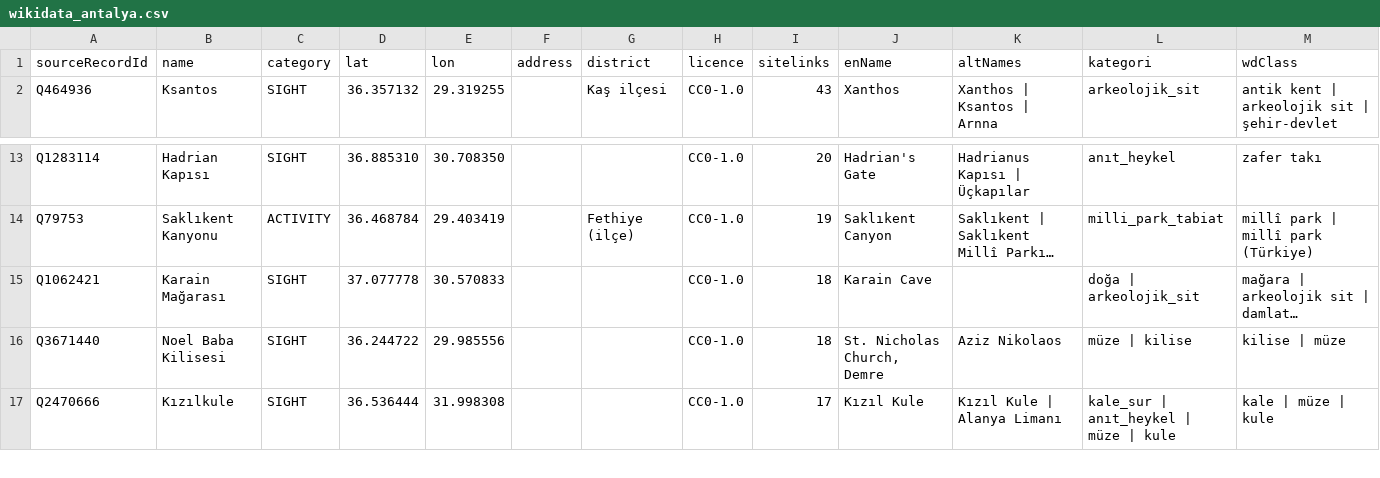
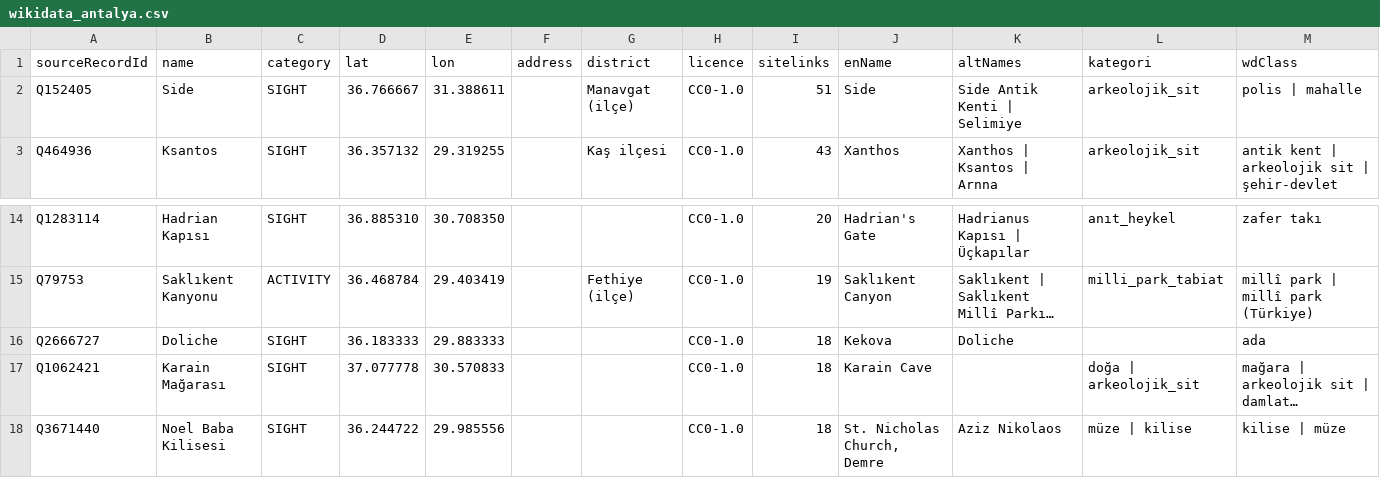
Before and after one commit to gkhnocak-dot/yumapai-web, a CSV file: wikidata_antalya.csv, drawn as a sheet; only a part is shown, gaps mark what is left out; the shorter side is filled out with more unchanged rows; long unchanged cells end in …; the diff names each change by its address in the sheet, - before the commit and + after, or states it on an @@ line.

```diff
--- a/wikidata_antalya.csv
+++ b/wikidata_antalya.csv
+row 2: Q152405 | Side | SIGHT | 36.766667 | 31.388611 |  | Manavgat (ilçe) | CC0-1.0 | 51 | Side | Side Antik Kenti | Selimiye | arkeolojik_sit | polis | mahalle
+row 16: Q2666727 | Doliche | SIGHT | 36.183333 | 29.883333 |  |  | CC0-1.0 | 18 | Kekova | Doliche |  | ada
```
Also changed, not shown: wikidata_aydin.csv, wikidata_canakkale.csv, 8 other files.
